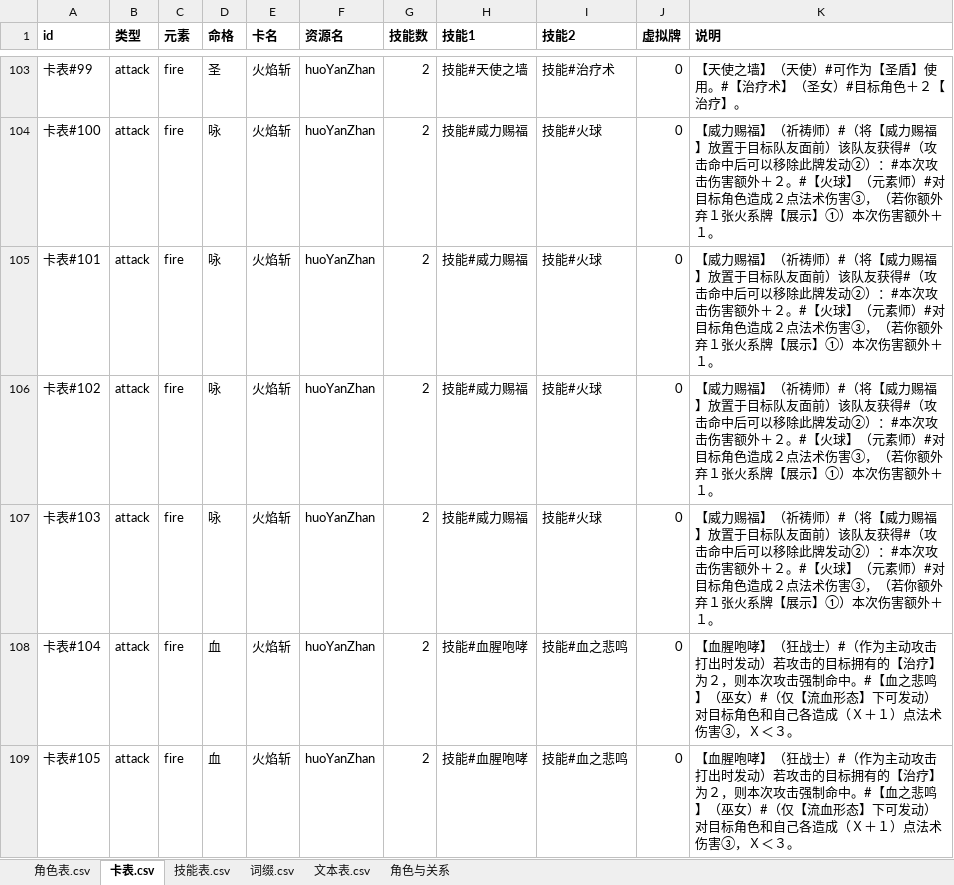
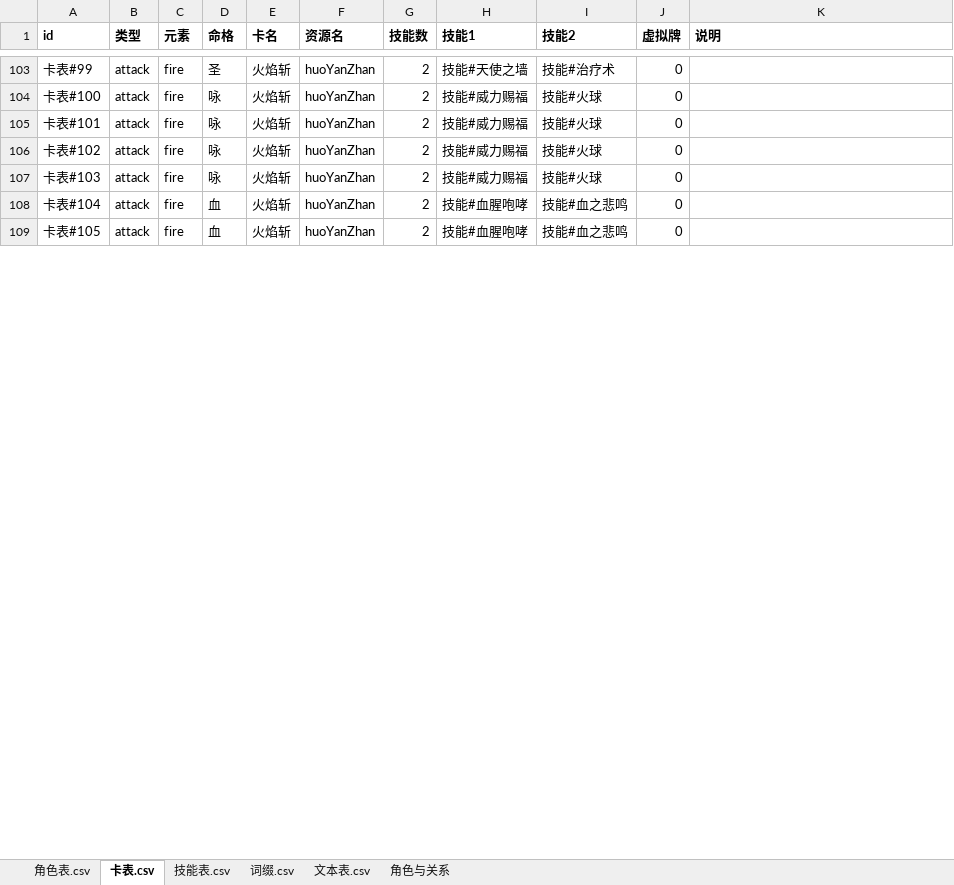
Before and after one commit to johnnash2017/xianyu_xingbei, an Excel workbook: Table/Design/设计表.xlsx, sheet 卡表.csv, drawn as a sheet; only a part is shown, gaps mark what is left out; values as stored, in another font and other column widths than the file's, no borders; the diff covers the shown part only; the diff names each change by its address in the sheet, - before the commit and + after, or states it on an @@ line.

```diff
--- a/Table/Design/设计表.xlsx (sheet 卡表.csv)
+++ b/Table/Design/设计表.xlsx (sheet 卡表.csv)
-K103 (说明): 【天使之墙】（天使）#可作为【圣盾】使用。#【治疗术】（圣女）#目标角色＋２【治疗】。
+K103 (说明): (empty)
-K104:K107 (说明): 【威力赐福】（祈祷师）#（将【威力赐福】放置于目标队友面前）该队友获得#（攻击命中后可以移除此牌发动②）：#本次攻击伤害额外＋２。#【火球】（元素师）#对目标角色造成２点法术伤害③，（若你额外弃１张火系牌【展示】①）本次伤害额外＋１。
+K104:K107 (说明): (empty)
-K108:K109 (说明): 【血腥咆哮】（狂战士）#（作为主动攻击打出时发动）若攻击的目标拥有的【治疗】为２，则本次攻击强制命中。#【血之悲鸣】（巫女）#（仅【流血形态】下可发动）对目标角色和自己各造成（Ｘ＋１）点法术伤害③，Ｘ＜３。
+K108:K109 (说明): (empty)
```
Also changed, not shown: 5 removed rows and 101 edited cells elsewhere in this sheet, 5 other files.
